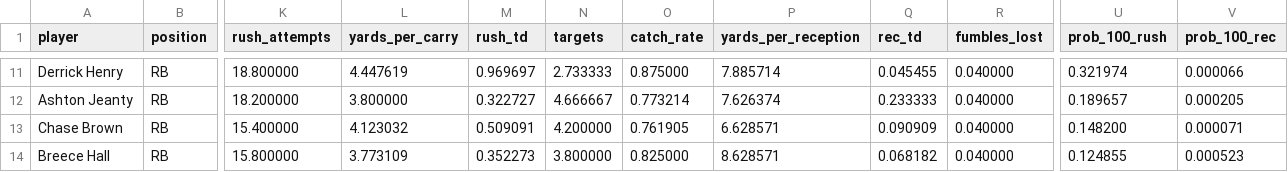
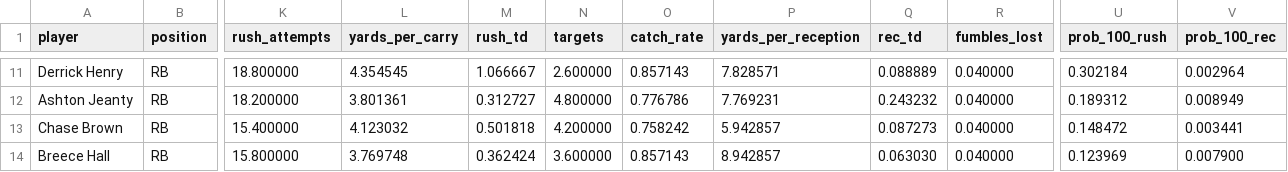
Before and after one commit to akilatrades/nfl-dfs-projection-analysis, a CSV file: weeks/2026_week_04/projection_inputs.csv, drawn as a sheet; only a part is shown, gaps mark what is left out; the diff covers the shown part only; the diff names each change by its address in the sheet, - before the commit and + after, or states it on an @@ line.

```diff
--- a/weeks/2026_week_04/projection_inputs.csv
+++ b/weeks/2026_week_04/projection_inputs.csv
-L11 (yards_per_carry): 4.447619
+L11 (yards_per_carry): 4.354545
-M11 (rush_td): 0.969697
+M11 (rush_td): 1.066667
-N11 (targets): 2.733333
+N11 (targets): 2.600000
-O11 (catch_rate): 0.875000
+O11 (catch_rate): 0.857143
-P11 (yards_per_reception): 7.885714
+P11 (yards_per_reception): 7.828571
-Q11 (rec_td): 0.045455
+Q11 (rec_td): 0.088889
-U11 (prob_100_rush): 0.321974
+U11 (prob_100_rush): 0.302184
-V11 (prob_100_rec): 0.000066
+V11 (prob_100_rec): 0.002964
-L12 (yards_per_carry): 3.800000
+L12 (yards_per_carry): 3.801361
-M12 (rush_td): 0.322727
+M12 (rush_td): 0.312727
-N12 (targets): 4.666667
+N12 (targets): 4.800000
-O12 (catch_rate): 0.773214
+O12 (catch_rate): 0.776786
-P12 (yards_per_reception): 7.626374
+P12 (yards_per_reception): 7.769231
-Q12 (rec_td): 0.233333
+Q12 (rec_td): 0.243232
-U12 (prob_100_rush): 0.189657
+U12 (prob_100_rush): 0.189312
-V12 (prob_100_rec): 0.000205
+V12 (prob_100_rec): 0.008949
-M13 (rush_td): 0.509091
+M13 (rush_td): 0.501818
-O13 (catch_rate): 0.761905
+O13 (catch_rate): 0.758242
-P13 (yards_per_reception): 6.628571
+P13 (yards_per_reception): 5.942857
-Q13 (rec_td): 0.090909
+Q13 (rec_td): 0.087273
-U13 (prob_100_rush): 0.148200
+U13 (prob_100_rush): 0.148472
-V13 (prob_100_rec): 0.000071
+V13 (prob_100_rec): 0.003441
-L14 (yards_per_carry): 3.773109
+L14 (yards_per_carry): 3.769748
-M14 (rush_td): 0.352273
+M14 (rush_td): 0.362424
-N14 (targets): 3.800000
+N14 (targets): 3.600000
-O14 (catch_rate): 0.825000
+O14 (catch_rate): 0.857143
-P14 (yards_per_reception): 8.628571
+P14 (yards_per_reception): 8.942857
-Q14 (rec_td): 0.068182
+Q14 (rec_td): 0.063030
-U14 (prob_100_rush): 0.124855
+U14 (prob_100_rush): 0.123969
-V14 (prob_100_rec): 0.000523
+V14 (prob_100_rec): 0.007900
```
Also changed, not shown: 109 edited cells elsewhere in this file.
